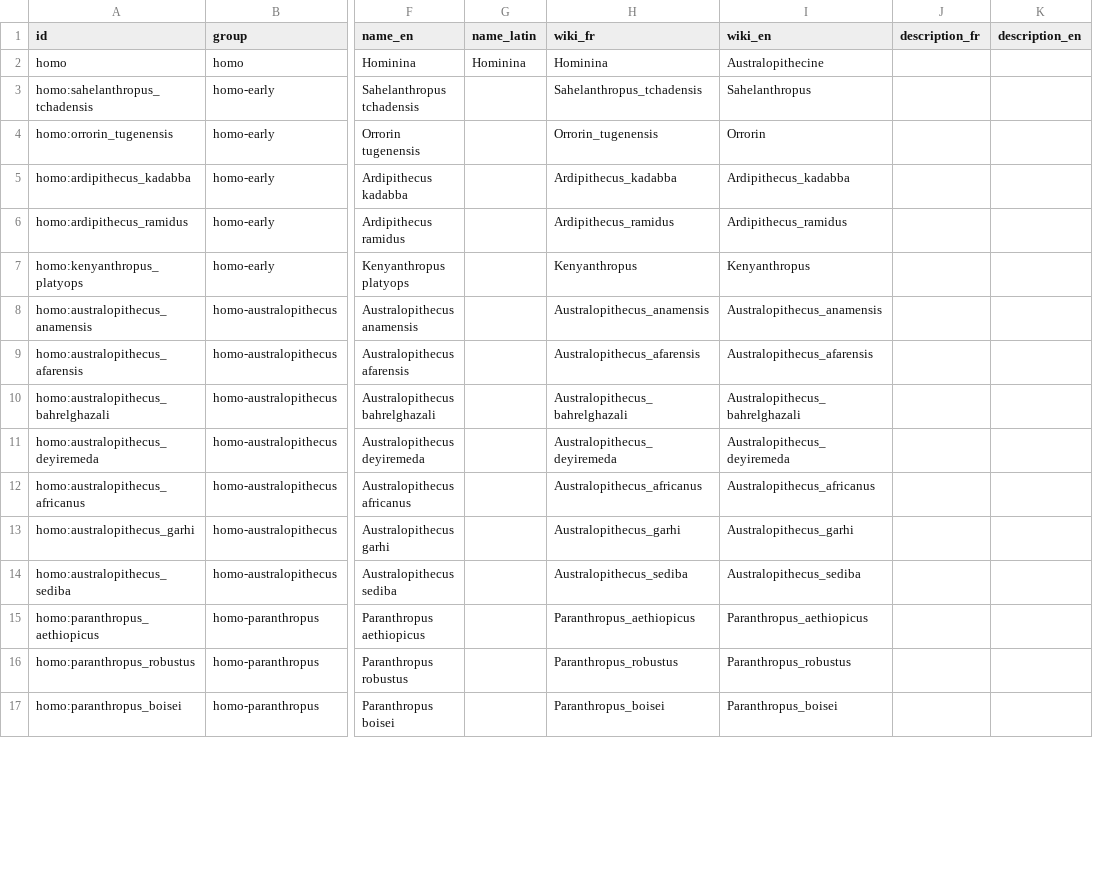
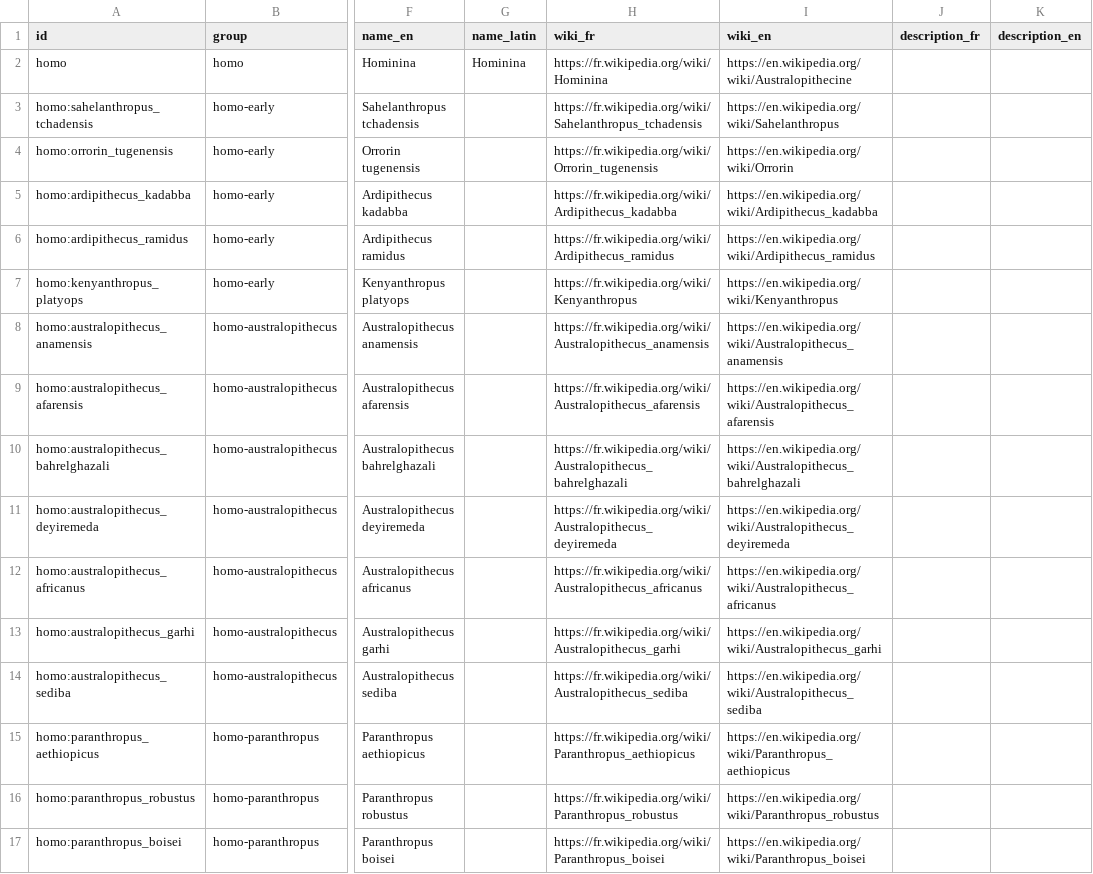
Before and after one commit to Yago/temporus, a CSV file: src/data/sources/homo.csv, drawn as a sheet; only a part is shown, gaps mark what is left out; the diff covers the shown part only; the diff names each change by its address in the sheet, - before the commit and + after, or states it on an @@ line.

```diff
--- a/src/data/sources/homo.csv
+++ b/src/data/sources/homo.csv
-H2 (wiki_fr): Hominina
+H2 (wiki_fr): https://fr.wikipedia.org/wiki/Hominina
-I2 (wiki_en): Australopithecine
+I2 (wiki_en): https://en.wikipedia.org/wiki/Australopithecine
-H3 (wiki_fr): Sahelanthropus_tchadensis
+H3 (wiki_fr): https://fr.wikipedia.org/wiki/Sahelanthropus_tchadensis
-I3 (wiki_en): Sahelanthropus
+I3 (wiki_en): https://en.wikipedia.org/wiki/Sahelanthropus
-H4 (wiki_fr): Orrorin_tugenensis
+H4 (wiki_fr): https://fr.wikipedia.org/wiki/Orrorin_tugenensis
-I4 (wiki_en): Orrorin
+I4 (wiki_en): https://en.wikipedia.org/wiki/Orrorin
-H5 (wiki_fr): Ardipithecus_kadabba
+H5 (wiki_fr): https://fr.wikipedia.org/wiki/Ardipithecus_kadabba
-I5 (wiki_en): Ardipithecus_kadabba
+I5 (wiki_en): https://en.wikipedia.org/wiki/Ardipithecus_kadabba
-H6 (wiki_fr): Ardipithecus_ramidus
+H6 (wiki_fr): https://fr.wikipedia.org/wiki/Ardipithecus_ramidus
-I6 (wiki_en): Ardipithecus_ramidus
+I6 (wiki_en): https://en.wikipedia.org/wiki/Ardipithecus_ramidus
-H7 (wiki_fr): Kenyanthropus
+H7 (wiki_fr): https://fr.wikipedia.org/wiki/Kenyanthropus
-I7 (wiki_en): Kenyanthropus
+I7 (wiki_en): https://en.wikipedia.org/wiki/Kenyanthropus
-H8 (wiki_fr): Australopithecus_anamensis
+H8 (wiki_fr): https://fr.wikipedia.org/wiki/Australopithecus_anamensis
-I8 (wiki_en): Australopithecus_anamensis
+I8 (wiki_en): https://en.wikipedia.org/wiki/Australopithecus_anamensis
-H9 (wiki_fr): Australopithecus_afarensis
+H9 (wiki_fr): https://fr.wikipedia.org/wiki/Australopithecus_afarensis
-I9 (wiki_en): Australopithecus_afarensis
+I9 (wiki_en): https://en.wikipedia.org/wiki/Australopithecus_afarensis
-H10 (wiki_fr): Australopithecus_bahrelghazali
+H10 (wiki_fr): https://fr.wikipedia.org/wiki/Australopithecus_bahrelghazali
-I10 (wiki_en): Australopithecus_bahrelghazali
+I10 (wiki_en): https://en.wikipedia.org/wiki/Australopithecus_bahrelghazali
-H11 (wiki_fr): Australopithecus_deyiremeda
+H11 (wiki_fr): https://fr.wikipedia.org/wiki/Australopithecus_deyiremeda
-I11 (wiki_en): Australopithecus_deyiremeda
+I11 (wiki_en): https://en.wikipedia.org/wiki/Australopithecus_deyiremeda
-H12 (wiki_fr): Australopithecus_africanus
+H12 (wiki_fr): https://fr.wikipedia.org/wiki/Australopithecus_africanus
-I12 (wiki_en): Australopithecus_africanus
+I12 (wiki_en): https://en.wikipedia.org/wiki/Australopithecus_africanus
-H13 (wiki_fr): Australopithecus_garhi
+H13 (wiki_fr): https://fr.wikipedia.org/wiki/Australopithecus_garhi
-I13 (wiki_en): Australopithecus_garhi
+I13 (wiki_en): https://en.wikipedia.org/wiki/Australopithecus_garhi
-H14 (wiki_fr): Australopithecus_sediba
+H14 (wiki_fr): https://fr.wikipedia.org/wiki/Australopithecus_sediba
-I14 (wiki_en): Australopithecus_sediba
+I14 (wiki_en): https://en.wikipedia.org/wiki/Australopithecus_sediba
-H15 (wiki_fr): Paranthropus_aethiopicus
+H15 (wiki_fr): https://fr.wikipedia.org/wiki/Paranthropus_aethiopicus
-I15 (wiki_en): Paranthropus_aethiopicus
+I15 (wiki_en): https://en.wikipedia.org/wiki/Paranthropus_aethiopicus
-H16 (wiki_fr): Paranthropus_robustus
+H16 (wiki_fr): https://fr.wikipedia.org/wiki/Paranthropus_robustus
-I16 (wiki_en): Paranthropus_robustus
+I16 (wiki_en): https://en.wikipedia.org/wiki/Paranthropus_robustus
-H17 (wiki_fr): Paranthropus_boisei
+H17 (wiki_fr): https://fr.wikipedia.org/wiki/Paranthropus_boisei
-I17 (wiki_en): Paranthropus_boisei
+I17 (wiki_en): https://en.wikipedia.org/wiki/Paranthropus_boisei
```
Also changed, not shown: 28 edited cells elsewhere in this file, src/data/sources/periods.csv, 16 other files.
